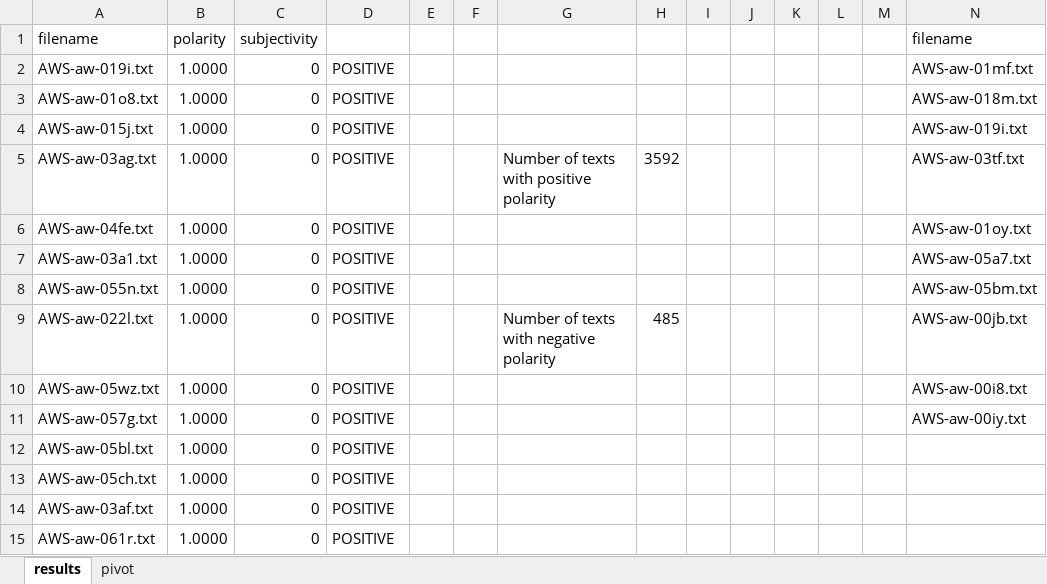
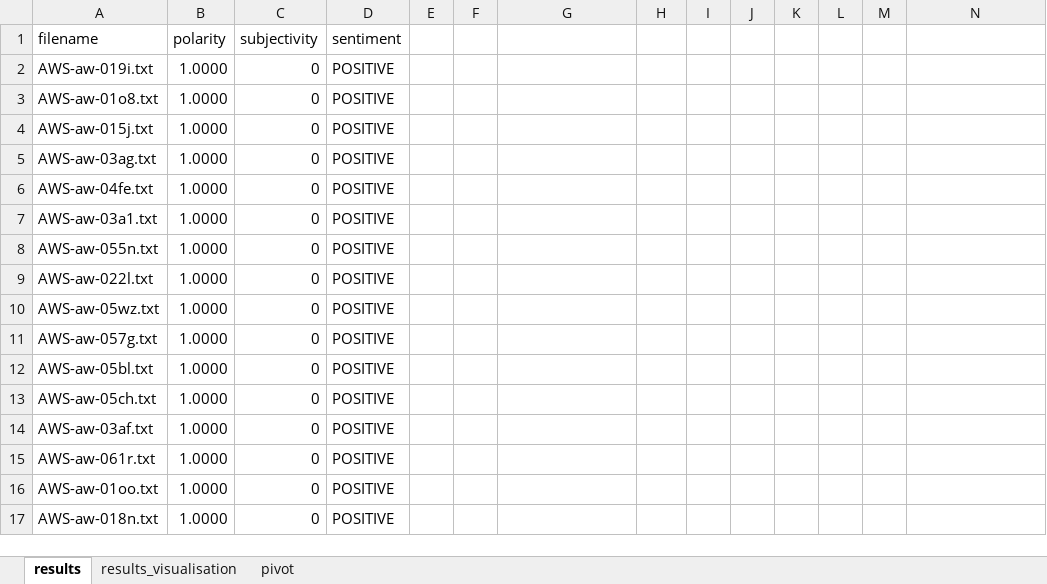
Before and after one commit to sarahondraszek/dh-dm_sose2022_term_paper, an Excel workbook: data/retrieved/visualisation_sentiments_results.xlsx, sheet results, drawn as a sheet; only a part is shown; the shorter side is filled out with more unchanged rows; values as stored, in another font and other column widths than the file's, no borders; charts and pictures and conditional formats not drawn; the diff names each change by its address in the sheet, - before the commit and + after, or states it on an @@ line.

Commit message:
updated excel spreadsheet

```diff
--- a/data/retrieved/visualisation_sentiments_results.xlsx (sheet results)
+++ b/data/retrieved/visualisation_sentiments_results.xlsx (sheet results)
+sheet tab: results_visualisation
-D1: (empty)
+D1: sentiment
-N1: filename
+N1: (empty)
-N2: AWS-aw-01mf.txt
+N2: (empty)
-N3: AWS-aw-018m.txt
+N3: (empty)
-N4: AWS-aw-019i.txt
+N4: (empty)
-G5: Number of texts with positive polarity
+G5: (empty)
-H5: 3592
+H5: (empty)
-N5: AWS-aw-03tf.txt
+N5: (empty)
-N6: AWS-aw-01oy.txt
+N6: (empty)
-N7: AWS-aw-05a7.txt
+N7: (empty)
-N8: AWS-aw-05bm.txt
+N8: (empty)
-G9: Number of texts with negative polarity
+G9: (empty)
-H9: 485
+H9: (empty)
-N9: AWS-aw-00jb.txt
+N9: (empty)
-N10: AWS-aw-00i8.txt
+N10: (empty)
-N11: AWS-aw-00iy.txt
+N11: (empty)
```
Also changed, not shown: charts or pictures, 2 other files.
